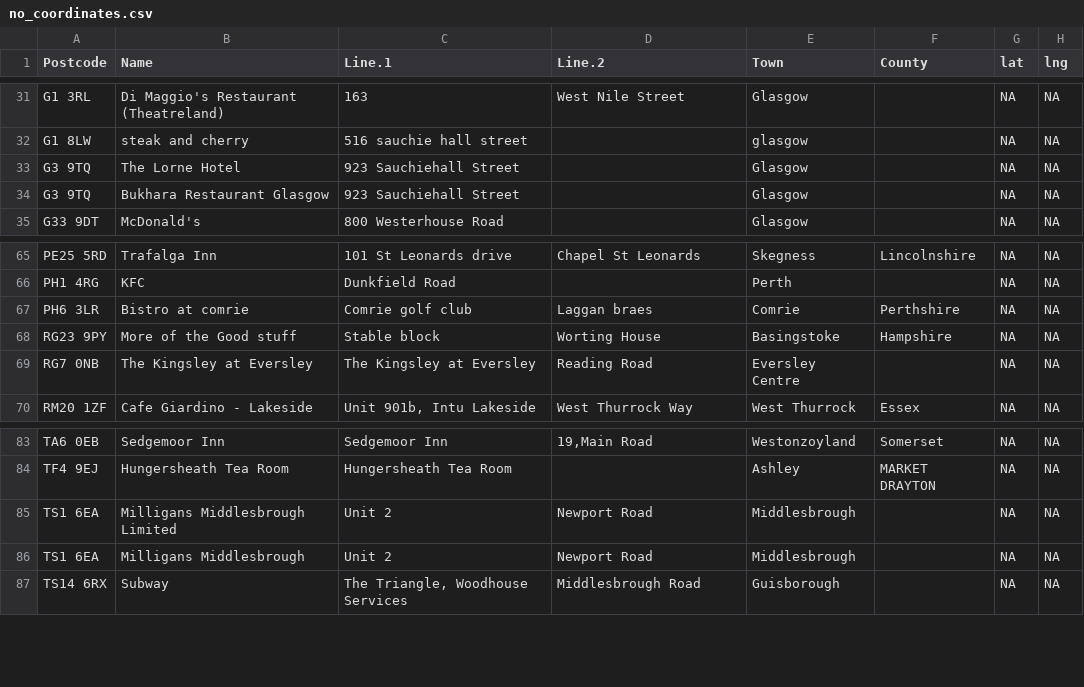
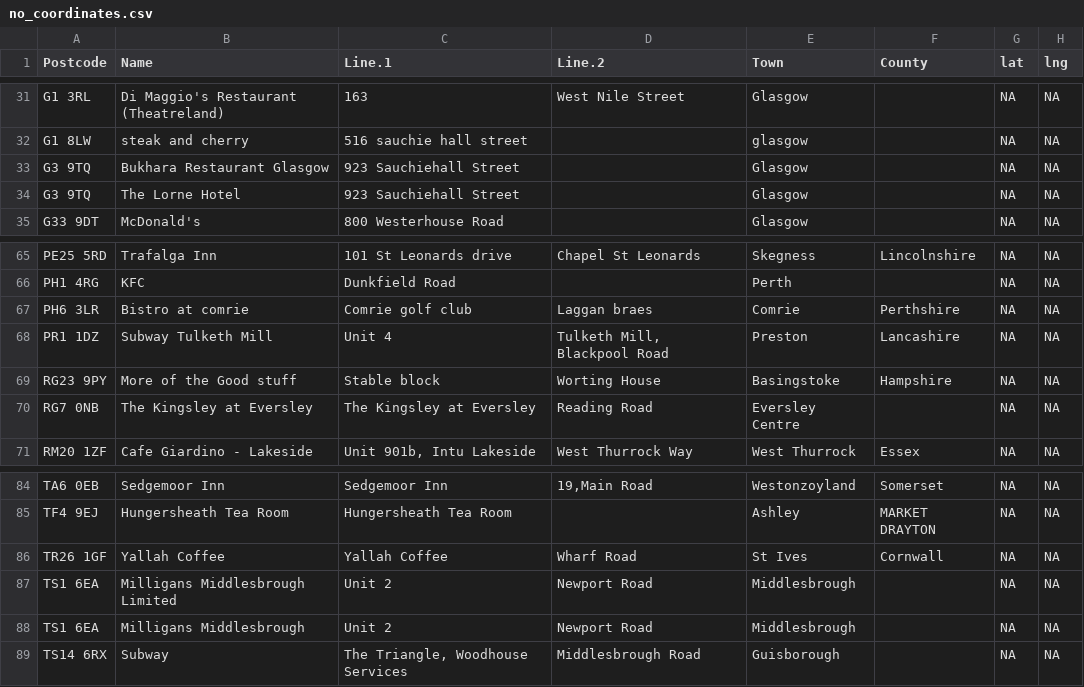
Before and after one commit to barrychocolate/eat-out-to-help-out-establishments, a CSV file: data/no_coordinates.csv, drawn as a sheet; only a part is shown, gaps mark what is left out.

```diff
--- a/data/no_coordinates.csv
+++ b/data/no_coordinates.csv
@@ -32,4 +32,4 @@
 "G1 8LW","steak and cherry","516 sauchie hall street","","glasgow","",NA,NA
+"G3 9TQ","Bukhara Restaurant Glasgow","923 Sauchiehall Street","","Glasgow","",NA,NA
 "G3 9TQ","The Lorne Hotel","923 Sauchiehall Street","","Glasgow","",NA,NA
-"G3 9TQ","Bukhara Restaurant Glasgow","923 Sauchiehall Street","","Glasgow","",NA,NA
 "G33 9DT","McDonald's","800 Westerhouse Road","","Glasgow","",NA,NA
@@ -67,2 +67,3 @@
 "PH6 3LR","Bistro at comrie","Comrie golf club","Laggan braes","Comrie","Perthshire",NA,NA
+"PR1 1DZ","Subway Tulketh Mill","Unit 4","Tulketh Mill, Blackpool Road","Preston","Lancashire",NA,NA
 "RG23 9PY","More of the Good stuff","Stable block","Worting House","Basingstoke","Hampshire",NA,NA
@@ -84,2 +85,3 @@
 "TF4 9EJ","Hungersheath Tea Room","Hungersheath Tea Room","","Ashley","MARKET DRAYTON",NA,NA
+"TR26 1GF","Yallah Coffee","Yallah Coffee","Wharf Road","St Ives","Cornwall",NA,NA
 "TS1 6EA","Milligans Middlesbrough Limited","Unit 2","Newport Road","Middlesbrough","",NA,NA
```
Also changed, not shown: data/eo2ho_coordinates_NE.csv, 2 other files.
